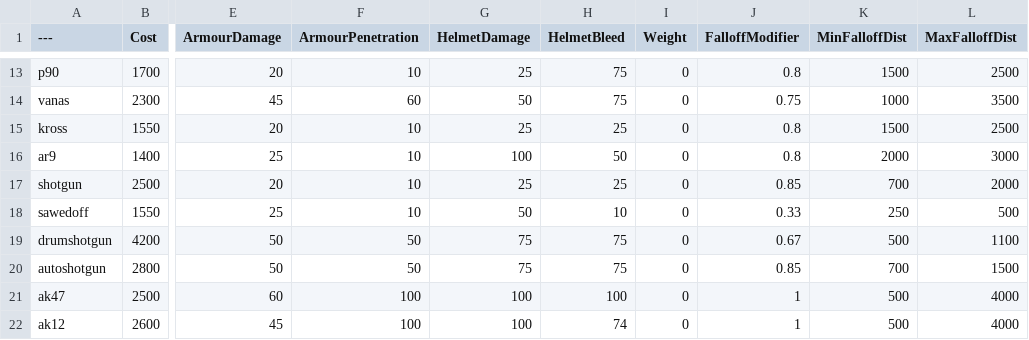
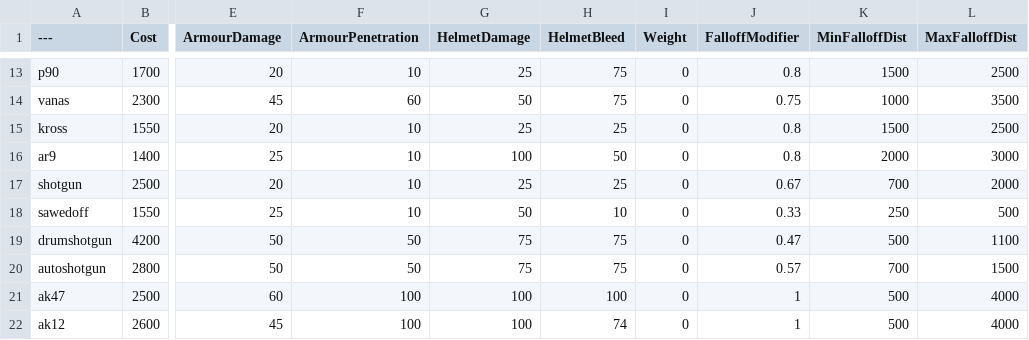
Before and after one commit to TheRealL4D2Ellis/BalancingTable, a CSV file: BalancingTable.csv, drawn as a sheet; only a part is shown, gaps mark what is left out; the diff names each change by its address in the sheet, - before the commit and + after, or states it on an @@ line.

Commit message:
Update BalancingTable.csv

```diff
--- a/BalancingTable.csv
+++ b/BalancingTable.csv
-J17 (FalloffModifier): 0.85
+J17 (FalloffModifier): 0.67
-J19 (FalloffModifier): 0.67
+J19 (FalloffModifier): 0.47
-J20 (FalloffModifier): 0.85
+J20 (FalloffModifier): 0.57
```
